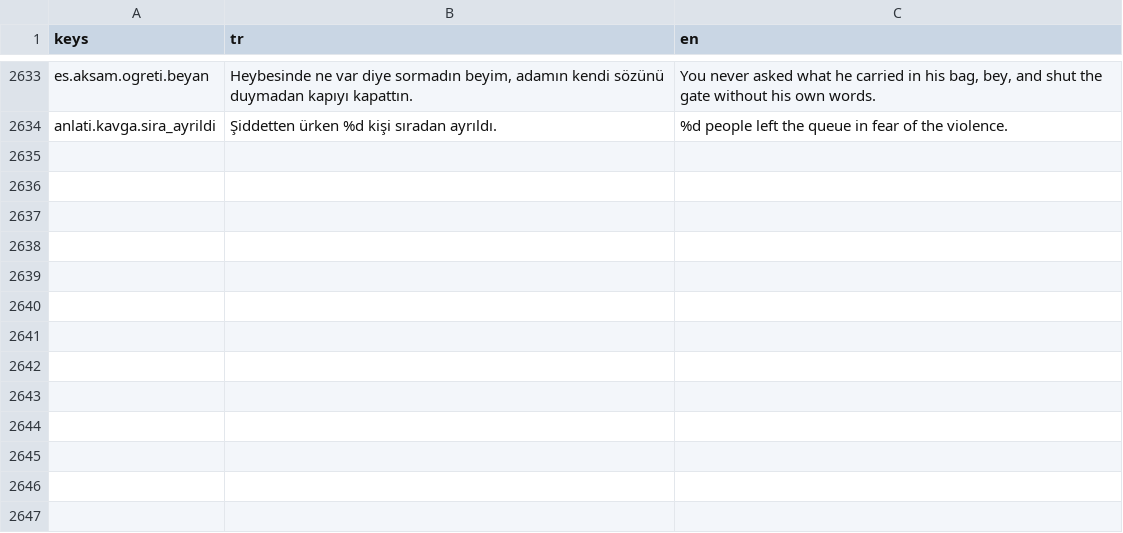
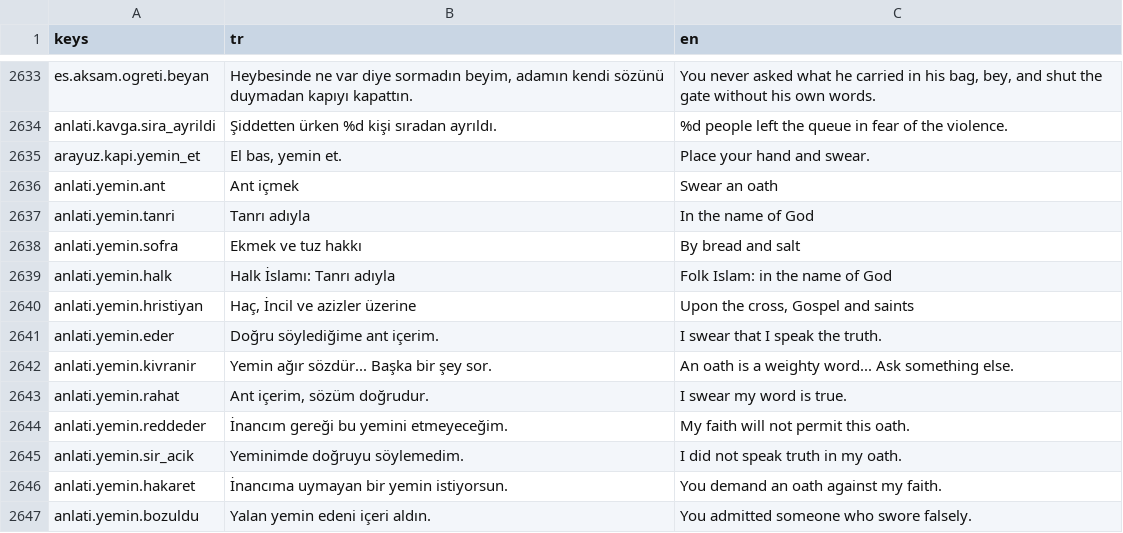
Before and after one commit to berk103458/GameDevoloper, a CSV file: data/metin/metinler.csv, drawn as a sheet; only a part is shown, gaps mark what is left out; the diff names each change by its address in the sheet, - before the commit and + after, or states it on an @@ line.

```diff
--- a/data/metin/metinler.csv
+++ b/data/metin/metinler.csv
+row 2635: arayuz.kapi.yemin_et | El bas, yemin et. | Place your hand and swear.
+row 2636: anlati.yemin.ant | Ant içmek | Swear an oath
+row 2637: anlati.yemin.tanri | Tanrı adıyla | In the name of God
+row 2638: anlati.yemin.sofra | Ekmek ve tuz hakkı | By bread and salt
+row 2639: anlati.yemin.halk | Halk İslamı: Tanrı adıyla | Folk Islam: in the name of God
+row 2640: anlati.yemin.hristiyan | Haç, İncil ve azizler üzerine | Upon the cross, Gospel and saints
+row 2641: anlati.yemin.eder | Doğru söylediğime ant içerim. | I swear that I speak the truth.
+row 2642: anlati.yemin.kivranir | Yemin ağır sözdür... Başka bir şey sor. | An oath is a weighty word... Ask something else.
+row 2643: anlati.yemin.rahat | Ant içerim, sözüm doğrudur. | I swear my word is true.
+row 2644: anlati.yemin.reddeder | İnancım gereği bu yemini etmeyeceğim. | My faith will not permit this oath.
+row 2645: anlati.yemin.sir_acik | Yeminimde doğruyu söylemedim. | I did not speak truth in my oath.
+row 2646: anlati.yemin.hakaret | İnancıma uymayan bir yemin istiyorsun. | You demand an oath against my faith.
+row 2647: anlati.yemin.bozuldu | Yalan yemin edeni içeri aldın. | You admitted someone who swore falsely.
```
Also changed, not shown: 20 other files.
